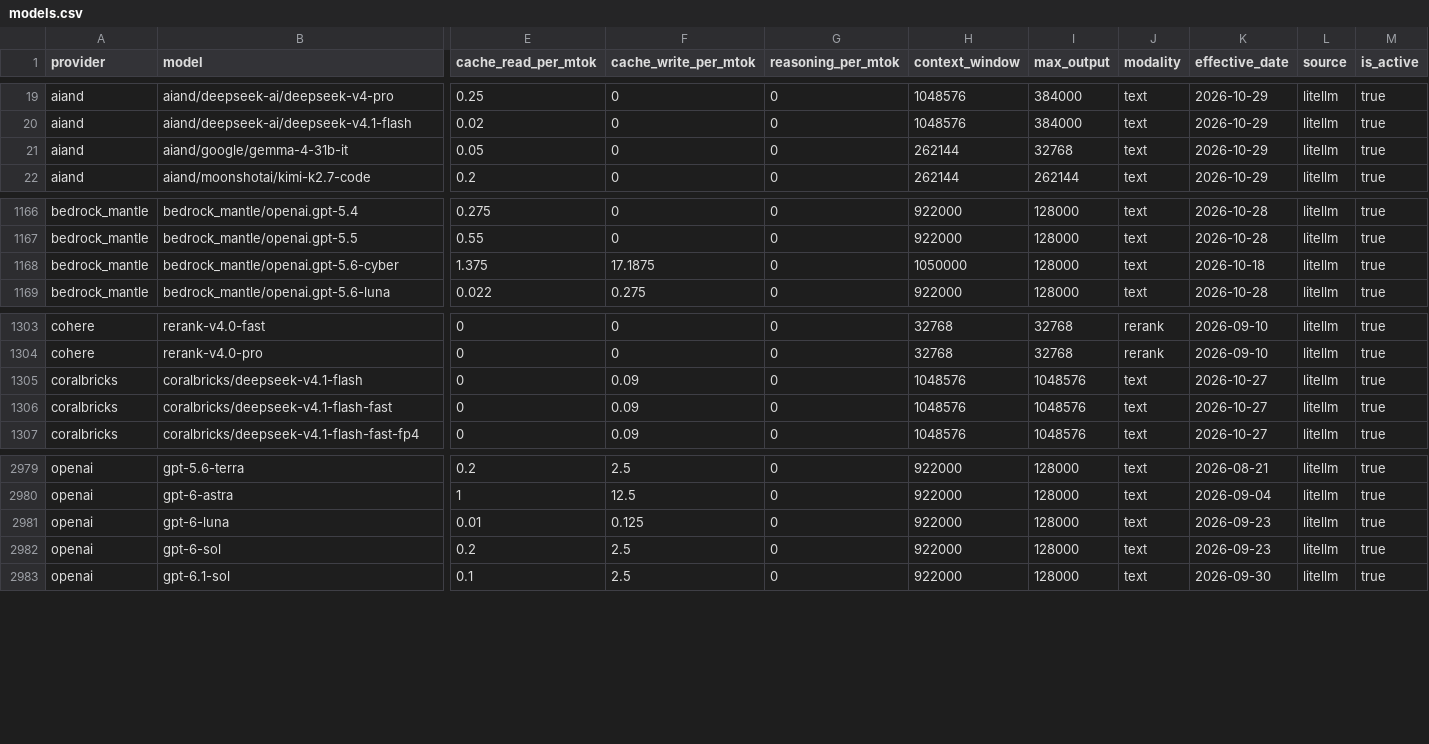
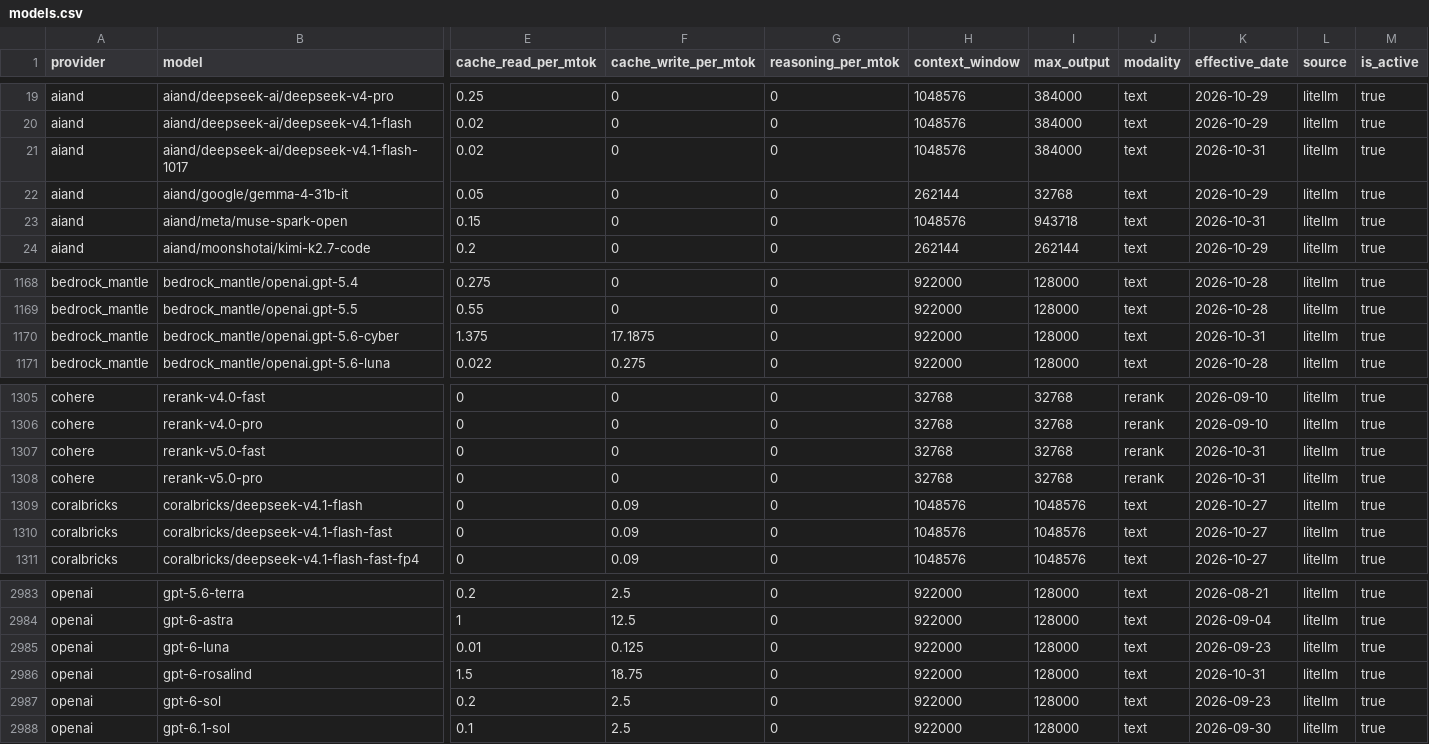
Before and after one commit to Kevinchamplin/mytokentracker-open-data, a CSV file: data/models.csv, drawn as a sheet; only a part is shown, gaps mark what is left out; addresses are those after the commit; rows hold the shown columns only; the diff names each change by its address in the sheet, - before the commit and + after, or states it on an @@ line.

Commit message:
data: daily refresh 2026-10-31

```diff
--- a/data/models.csv
+++ b/data/models.csv
+row 21: aiand | aiand/deepseek-ai/deepseek-v4.1-flash-1017 | 0.02 | 0 | 0 | 1048576 | 384000 | text | 2026-10-31 | litellm | true
+row 23: aiand | aiand/meta/muse-spark-open | 0.15 | 0 | 0 | 1048576 | 943718 | text | 2026-10-31 | litellm | true
-H1170 (context_window): 1050000
+H1170 (context_window): 922000
-K1170 (effective_date): 2026-10-18
+K1170 (effective_date): 2026-10-31
+row 1307: cohere | rerank-v5.0-fast | 0 | 0 | 0 | 32768 | 32768 | rerank | 2026-10-31 | litellm | true
+row 1308: cohere | rerank-v5.0-pro | 0 | 0 | 0 | 32768 | 32768 | rerank | 2026-10-31 | litellm | true
+row 2986: openai | gpt-6-rosalind | 1.5 | 18.75 | 0 | 922000 | 128000 | text | 2026-10-31 | litellm | true
```
Also changed, not shown: data/cost-index.csv, 4 other files.
